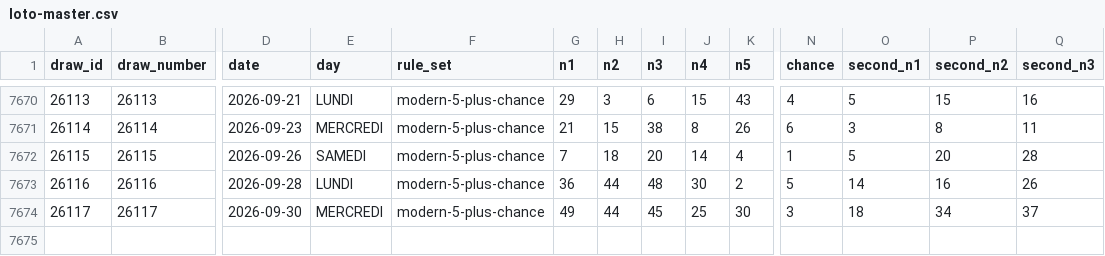
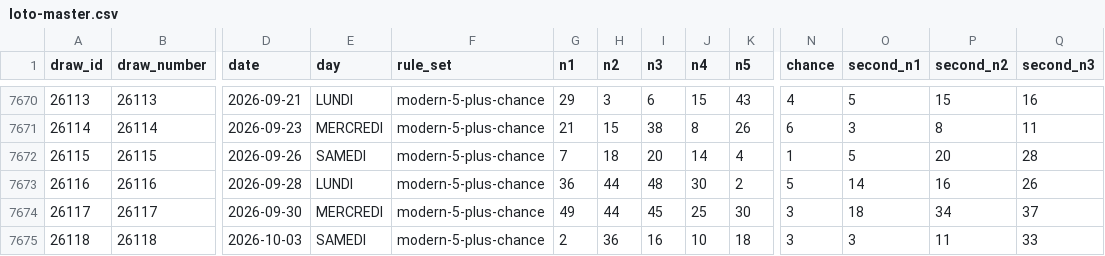
Before and after one commit to vkreportage-bot/loto, a CSV file: data/processed/loto-master.csv, drawn as a sheet; only a part is shown, gaps mark what is left out; rows hold the shown columns only; the diff names each change by its address in the sheet, - before the commit and + after, or states it on an @@ line.

```diff
--- a/data/processed/loto-master.csv
+++ b/data/processed/loto-master.csv
+row 7675: 26118 | 26118 | 2026-10-03 | SAMEDI | modern-5-plus-chance | 2 | 36 | 16 | 10 | 18 | 3 | 3 | 11 | 33
```
Also changed, not shown: data/processed/loto-modern.csv, 6 other files.
